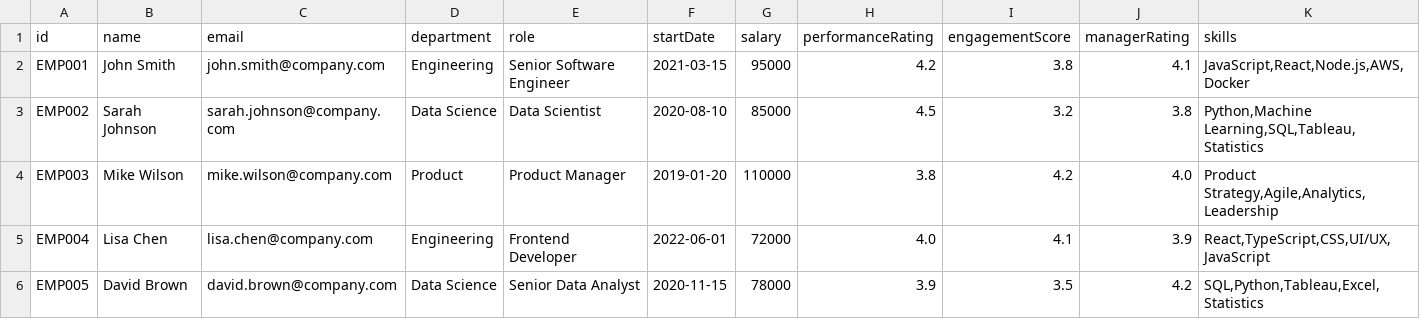
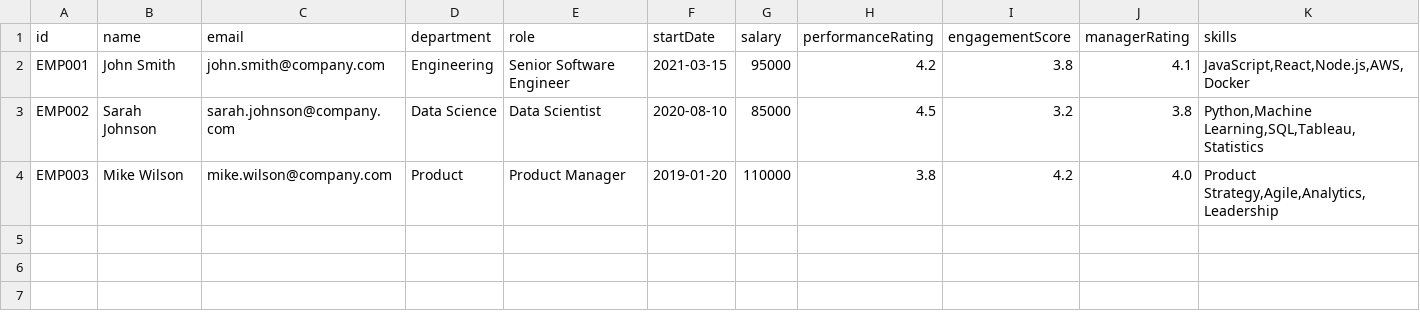
Before and after one commit to Jojobeans1981/talent-risk-engine, a CSV file: data/employees.csv, drawn as a sheet.

Commit message:
✅ verify: talent risk engine fully operational
- Confirmed working flight risk analysis with multi-factor assessment
- Validated skills analysis with gap identification and emerging skills
- Verified vulnerability assessment and professional reporting
- Tested comprehensive team analytics and individual employee insights
- Confirmed clean production structure with essential components only

Production ready features:
✅ Flight risk prediction (6-factor analysis)
✅ Skills intelligence and gap analysis
✅ Vulnerability assessment
✅ Professional formatted output
✅ Team-level analytics and summaries
✅ Actionable recommendations engine

```diff
--- a/data/employees.csv
+++ b/data/employees.csv
@@ -4,3 +4 @@ EMP002,Sarah Johnson,sarah.johnson@company.com,Data Science,Data Scientist,2020-
 EMP003,Mike Wilson,mike.wilson@company.com,Product,Product Manager,2019-01-20,110000,3.8,4.2,4.0,"Product Strategy,Agile,Analytics,Leadership"
-EMP004,Lisa Chen,lisa.chen@company.com,Engineering,Frontend Developer,2022-06-01,72000,4.0,4.1,3.9,"React,TypeScript,CSS,UI/UX,JavaScript"
-EMP005,David Brown,david.brown@company.com,Data Science,Senior Data Analyst,2020-11-15,78000,3.9,3.5,4.2,"SQL,Python,Tableau,Excel,Statistics"
```
Also changed, not shown: data/skills.csv, 49 other files.
